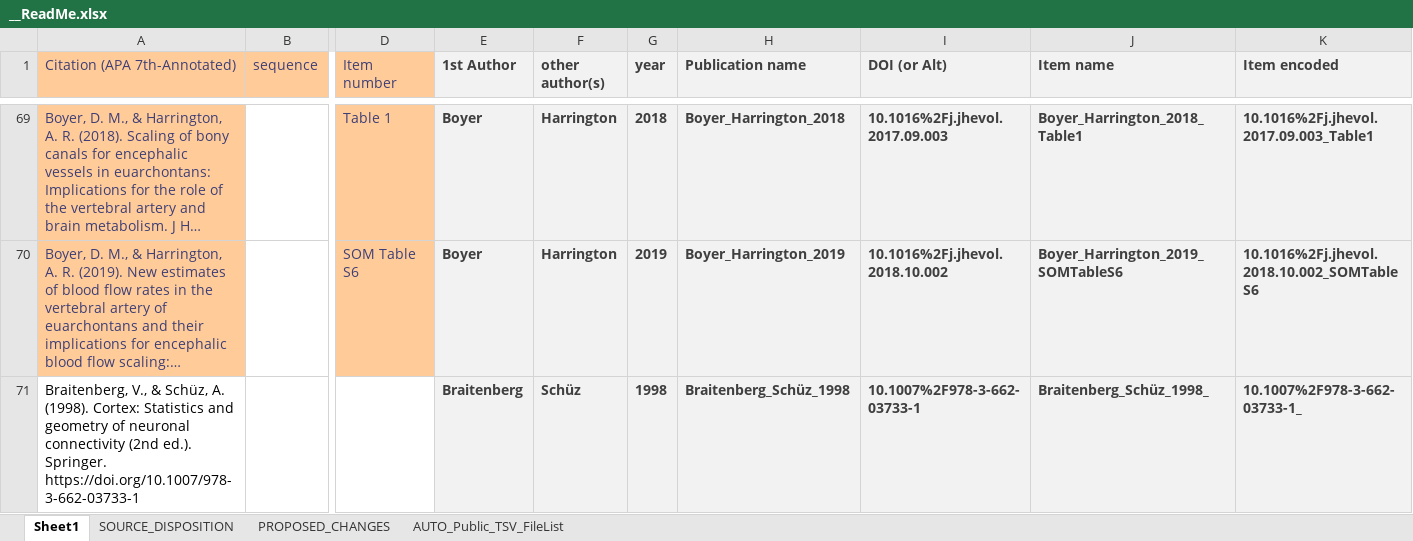
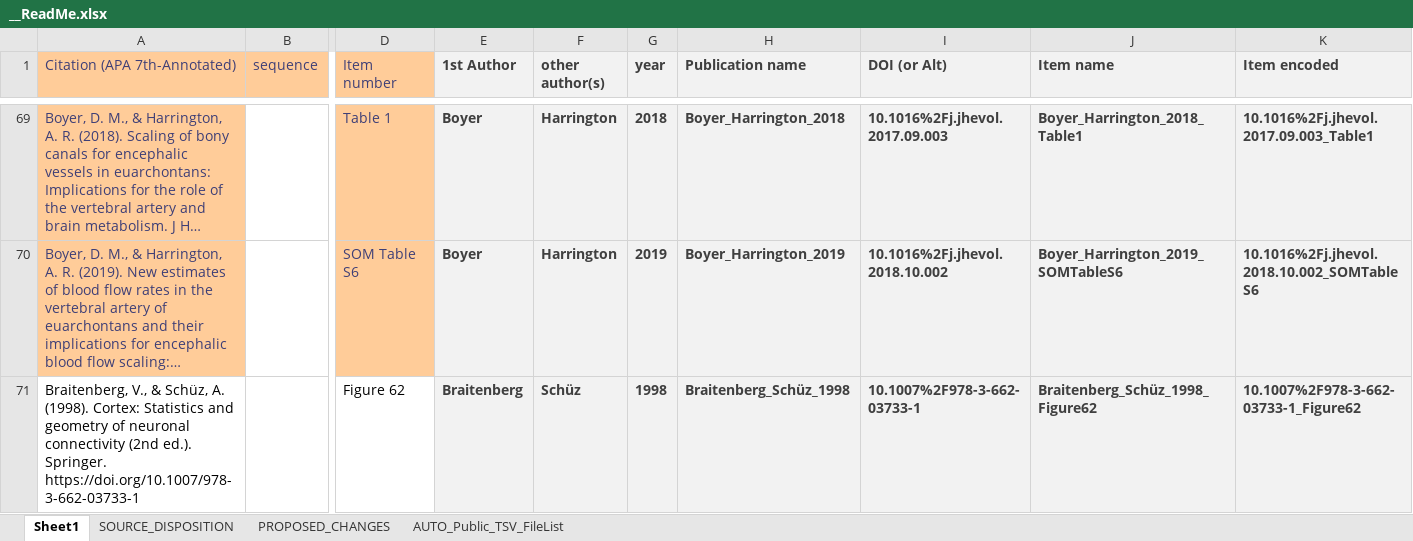
Before and after one commit to AleAliSousa/Evo-M1-Trait-Data, an Excel workbook: __ReadMe.xlsx, sheet Sheet1, drawn as a sheet; only a part is shown, gaps mark what is left out; long unchanged cells end in …; values as stored, in another font and other column widths than the file's, no borders; charts and pictures not drawn; removed rows and columns are numbered as before the commit, all else as after; rows hold the shown columns only; the diff covers the shown part only; the diff names each change by its address in the sheet, - before the commit and + after, or states it on an @@ line.

```diff
--- a/__ReadMe.xlsx (sheet Sheet1)
+++ b/__ReadMe.xlsx (sheet Sheet1)
-row 71: Braitenberg, V., & Schüz, A. (1998). Cortex: Statistics and geometry of neuronal connectivity (2nd ed.). Springer. https://doi.org/10.1007/978-3-662-03733-1 |  |  | Braitenberg | Schüz | 1998 | Braitenberg_Schüz_1998 | 10.1007%2F978-3-662-03733-1 | Braitenberg_Schüz_1998_ | 10.1007%2F978-3-662-03733-1_
+row 71: Braitenberg, V., & Schüz, A. (1998). Cortex: Statistics and geometry of neuronal connectivity (2nd ed.). Springer. https://doi.org/10.1007/978-3-662-03733-1 |  | Figure 62 | Braitenberg | Schüz | 1998 | Braitenberg_Schüz_1998 | 10.1007%2F978-3-662-03733-1 | Braitenberg_Schüz_1998_Figure62 | 10.1007%2F978-3-662-03733-1_Figure62
```
Also changed, not shown: 1 added row and 1 edited cell elsewhere in this sheet, sheet AUTO_Public_TSV_FileList, formulas that keep their value, charts or pictures, 22 other files.
